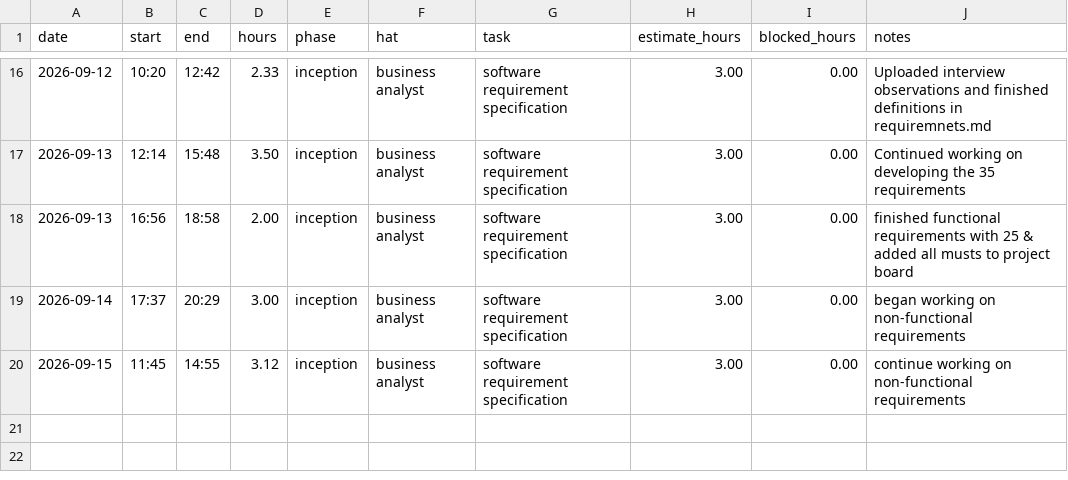
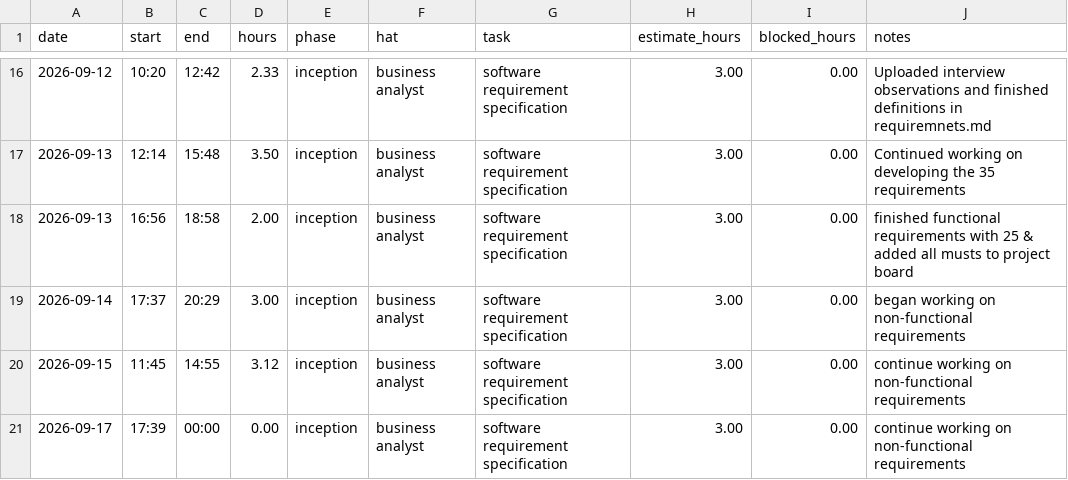
Before and after one commit to lpheng104/Pheng-Capstone2026, a CSV file: docs/hours-log.csv, drawn as a sheet; only a part is shown, gaps mark what is left out.

Commit message:
Update hours-log.csv

```diff
--- a/docs/hours-log.csv
+++ b/docs/hours-log.csv
@@ -20 +20,2 @@ date,start,end,hours,phase,hat,task,estimate_hours,blocked_hours,notes
 2026-09-15,11:45,14:55,3.12,inception,business analyst, software requirement specification, 3.00,0.00, continue working on non-functional requirements
+2026-09-17,17:39,00:00,0.00,inception,business analyst, software requirement specification, 3.00,0.00, continue working on non-functional requirements
```
